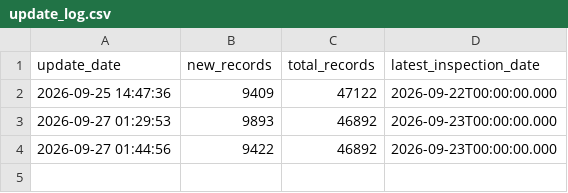
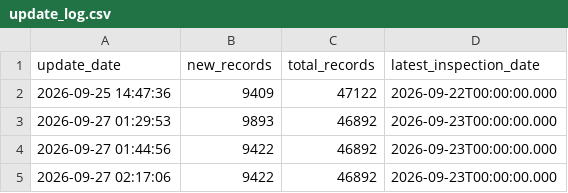
Before and after one commit to Ziyi2025/nyc-restaurant-recommender, a CSV file: update_log.csv, drawn as a sheet; the diff names each change by its address in the sheet, - before the commit and + after, or states it on an @@ line.

Commit message:
Monthly update: 2026-09-27

```diff
--- a/update_log.csv
+++ b/update_log.csv
+row 5: 2026-09-27 02:17:06 | 9422 | 46892 | 2026-09-23T00:00:00.000
```
